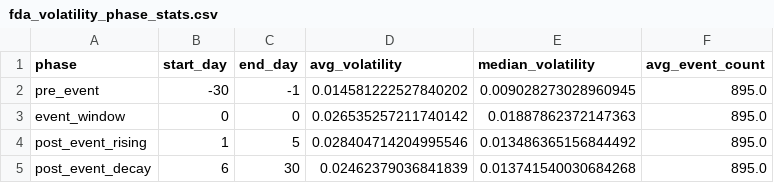
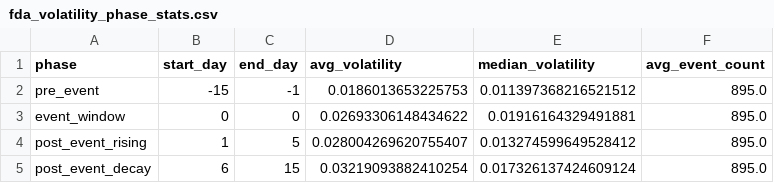
Before and after one commit to brandonyee-cs/Event-Driven-Model, a CSV file: results/hypothesis1/results_fda/fda_volatility_phase_stats.csv, drawn as a sheet.

```diff
--- a/results/hypothesis1/results_fda/fda_volatility_phase_stats.csv
+++ b/results/hypothesis1/results_fda/fda_volatility_phase_stats.csv
@@ -1,5 +1,5 @@
 phase,start_day,end_day,avg_volatility,median_volatility,avg_event_count
-pre_event,-30,-1,0.014581222527840202,0.009028273028960945,895.0
-event_window,0,0,0.026535257211740142,0.01887862372147363,895.0
-post_event_rising,1,5,0.028404714204995546,0.013486365156844492,895.0
-post_event_decay,6,30,0.02462379036841839,0.013741540030684268,895.0
+pre_event,-15,-1,0.0186013653225753,0.011397368216521512,895.0
+event_window,0,0,0.02693306148434622,0.01916164329491881,895.0
+post_event_rising,1,5,0.028004269620755407,0.013274599649528412,895.0
+post_event_decay,6,15,0.03219093882410254,0.017326137424609124,895.0
```
Also changed, not shown: results/hypothesis1/results_fda/fda_rvr_bias_phase_stats.csv, results/hypothesis1/results_fda/fda_rvr_bias_timeseries.csv, 11 other files.
